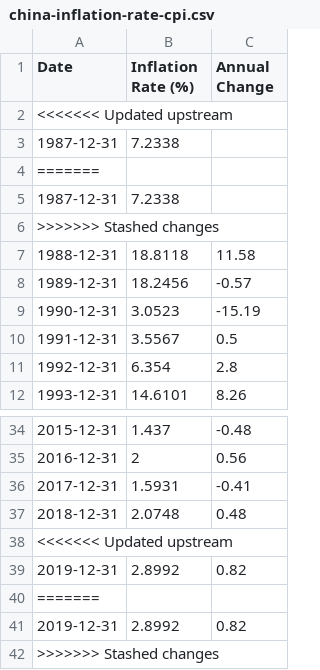
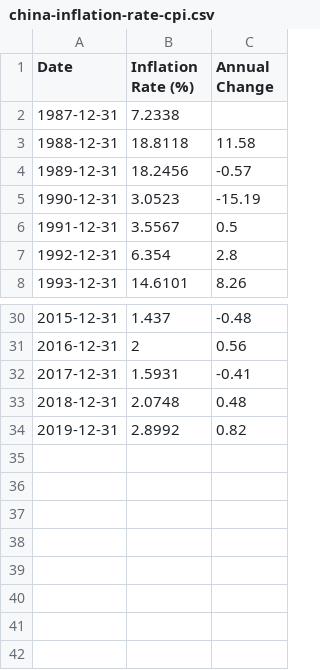
Before and after one commit to ShuranXu/Corn-Price-Predicter, a CSV file: Resources/china-inflation-rate-cpi.csv, drawn as a sheet; only a part is shown, gaps mark what is left out; the diff names each change by its address in the sheet, - before the commit and + after, or states it on an @@ line.

Commit message:
resolved conflicts for both china_imports.csv and china-inflation-rate-cpi.csv

```diff
--- a/Resources/china-inflation-rate-cpi.csv
+++ b/Resources/china-inflation-rate-cpi.csv
-row 2: <<<<<<< Updated upstream
-row 4: =======
-row 5: 1987-12-31 | 7.2338
-row 6: >>>>>>> Stashed changes
-row 38: <<<<<<< Updated upstream
-row 40: =======
-row 41: 2019-12-31 | 2.8992 | 0.82
-row 42: >>>>>>> Stashed changes
```
Also changed, not shown: Resources/china_imports.csv.
